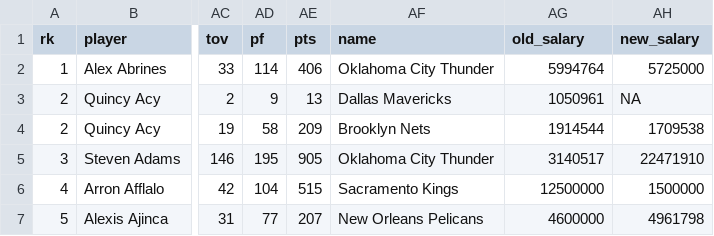
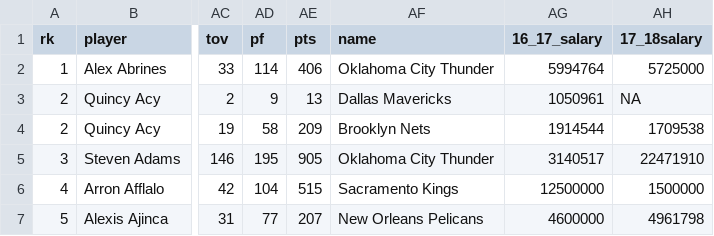
Before and after one commit to 22F-DATA-413-613/NBA-Players-Salary-Prediction, a CSV file: data/NBA.csv, drawn as a sheet; only a part is shown, gaps mark what is left out; the diff names each change by its address in the sheet, - before the commit and + after, or states it on an @@ line.

```diff
--- a/data/NBA.csv
+++ b/data/NBA.csv
-AG1: old_salary
+AG1: 16_17_salary
-AH1: new_salary
+AH1: 17_18salary
```
Also changed, not shown: 4 other files.
